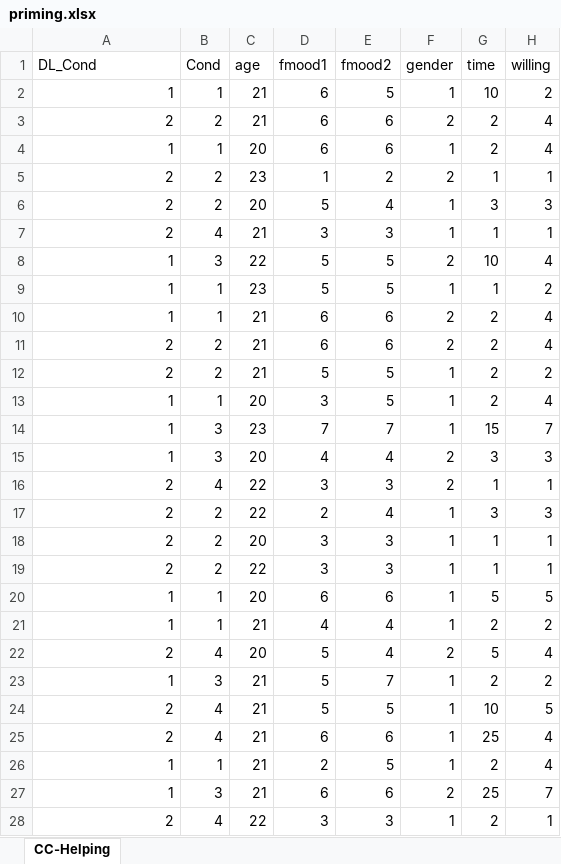
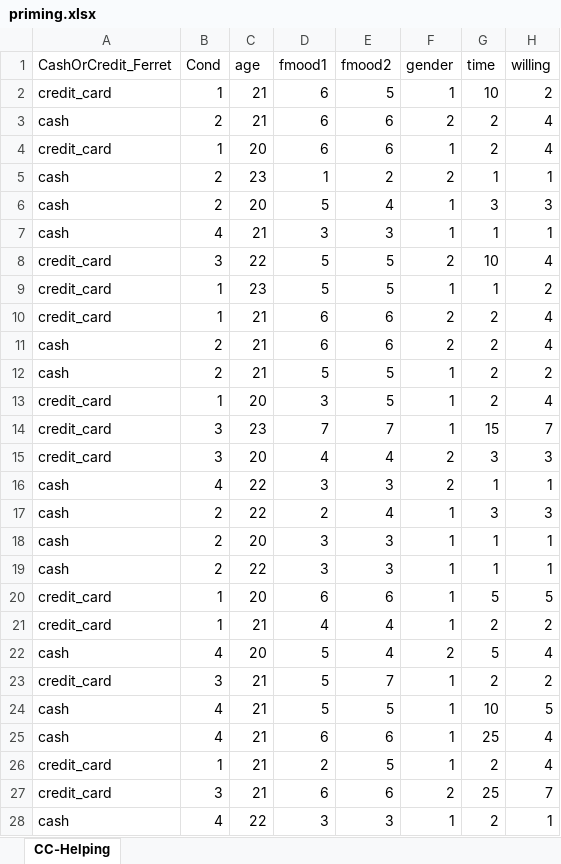
Before and after one commit to visdesignlab/ferret, an Excel workbook: dist/assets/data/priming.xlsx, sheet CC-Helping, drawn as a sheet; only a part is shown; values as stored, in another font and other column widths than the file's, no borders; the diff covers the shown part only; the diff names each change by its address in the sheet, - before the commit and + after, or states it on an @@ line.

```diff
--- a/dist/assets/data/priming.xlsx (sheet CC-Helping)
+++ b/dist/assets/data/priming.xlsx (sheet CC-Helping)
-A1: DL_Cond
+A1: CashOrCredit_Ferret
-A2 (CashOrCredit_Ferret): 1
+A2 (CashOrCredit_Ferret): credit_card
-A3 (CashOrCredit_Ferret): 2
+A3 (CashOrCredit_Ferret): cash
-A4 (CashOrCredit_Ferret): 1
+A4 (CashOrCredit_Ferret): credit_card
-A5:A7 (CashOrCredit_Ferret): 2
+A5:A7 (CashOrCredit_Ferret): cash
-A8:A10 (CashOrCredit_Ferret): 1
+A8:A10 (CashOrCredit_Ferret): credit_card
-A11:A12 (CashOrCredit_Ferret): 2
+A11:A12 (CashOrCredit_Ferret): cash
-A13:A15 (CashOrCredit_Ferret): 1
+A13:A15 (CashOrCredit_Ferret): credit_card
-A16:A19 (CashOrCredit_Ferret): 2
+A16:A19 (CashOrCredit_Ferret): cash
-A20:A21 (CashOrCredit_Ferret): 1
+A20:A21 (CashOrCredit_Ferret): credit_card
-A22 (CashOrCredit_Ferret): 2
+A22 (CashOrCredit_Ferret): cash
-A23 (CashOrCredit_Ferret): 1
+A23 (CashOrCredit_Ferret): credit_card
-A24:A25 (CashOrCredit_Ferret): 2
+A24:A25 (CashOrCredit_Ferret): cash
-A26:A27 (CashOrCredit_Ferret): 1
+A26:A27 (CashOrCredit_Ferret): credit_card
-A28 (CashOrCredit_Ferret): 2
+A28 (CashOrCredit_Ferret): cash
```
Also changed, not shown: 67 edited cells elsewhere in this sheet, dist/assets/data/covid.xlsx, dist/assets/data/gaming.xlsx, 25 other files.
